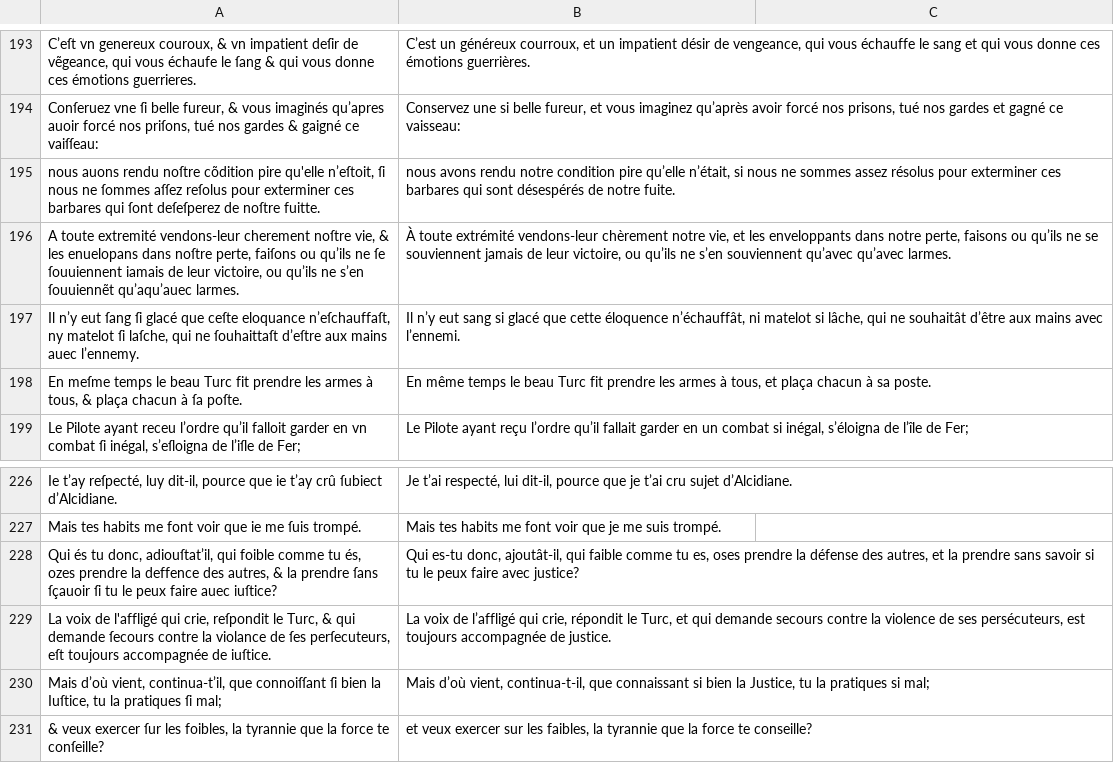
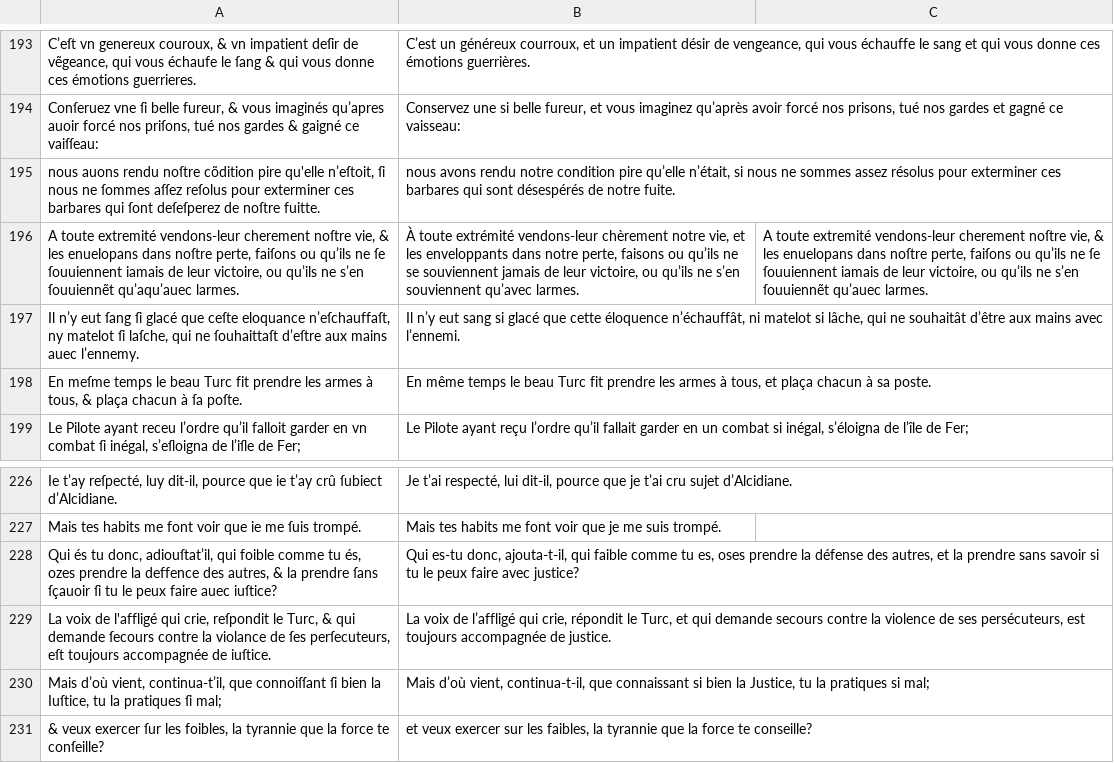
Before and after one commit to e-ditiones/PARALLEL17, a TSV file: corpus_tsv/Gomberville1637_polexandre_bpt6k8707847n_cropped_choice_numb_seg_replace.tsv, drawn as a sheet; only a part is shown, gaps mark what is left out.

```diff
--- a/corpus_tsv/Gomberville1637_polexandre_bpt6k8707847n_cropped_choice_numb_seg_replace.tsv
+++ b/corpus_tsv/Gomberville1637_polexandre_bpt6k8707847n_cropped_choice_numb_seg_replace.tsv
@@ -195,3 +195,3 @@ Conſeruez vne ſi belle fureur, & vous imaginés qu’apres auoir forcé nos pr
 nous auons rendu noſtre cõdition pire qu'elle n’eſtoit, ſi nous ne ſommes aſſez reſolus pour exterminer ces barbares qui ſont deſeſperez de noſtre fuitte.	nous avons rendu notre condition pire qu’elle n’était, si nous ne sommes assez résolus pour exterminer ces barbares qui sont désespérés de notre fuite.
-A toute extremité vendons-leur cherement noſtre vie, & les enuelopans dans noſtre perte, faiſons ou qu’ils ne ſe ſouuiennent iamais de leur victoire, ou qu’ils ne s’en ſouuiennẽt qu’aqu’auec larmes.	À toute extrémité vendons-leur chèrement notre vie, et les enveloppants dans notre perte, faisons ou qu’ils ne se souviennent jamais de leur victoire, ou qu’ils ne s’en souviennent qu’avec qu’avec larmes.
+A toute extremité vendons-leur cherement noſtre vie, & les enuelopans dans noſtre perte, faiſons ou qu’ils ne ſe ſouuiennent iamais de leur victoire, ou qu’ils ne s’en ſouuiennẽt qu’aqu’auec larmes.	À toute extrémité vendons-leur chèrement notre vie, et les enveloppants dans notre perte, faisons ou qu’ils ne se souviennent jamais de leur victoire, ou qu’ils ne s’en souviennent qu’avec larmes.	A toute extremité vendons-leur cherement noſtre vie, & les enuelopans dans noſtre perte, faiſons ou qu’ils ne ſe ſouuiennent iamais de leur victoire, ou qu’ils ne s’en ſouuiennẽt qu’auec larmes.
 Il n’y eut ſang ſi glacé que ceſte eloquance n’eſchauffaſt, ny matelot ſi laſche, qui ne ſouhaittaſt d’eſtre aux mains auec l’ennemy.	Il n’y eut sang si glacé que cette éloquence n’échauffât, ni matelot si lâche, qui ne souhaitât d’être aux mains avec l’ennemi.
@@ -227,3 +227,3 @@ Ie t’ay reſpecté, luy dit-il, pource que ie t’ay crû ſubiect d’Alcidia
 Mais tes habits me font voir que ie me ſuis trompé.	Mais tes habits me font voir que je me suis trompé.
-Qui és tu donc, adiouſtat’il, qui foible comme tu és, ozes prendre la deffence des autres, & la prendre ſans ſçauoir ſi tu le peux faire auec iuſtice?	Qui es-tu donc, ajoutât-il, qui faible comme tu es, oses prendre la défense des autres, et la prendre sans savoir si tu le peux faire avec justice?
+Qui és tu donc, adiouſtat’il, qui foible comme tu és, ozes prendre la deffence des autres, & la prendre ſans ſçauoir ſi tu le peux faire auec iuſtice?	Qui es-tu donc, ajouta-t-il, qui faible comme tu es, oses prendre la défense des autres, et la prendre sans savoir si tu le peux faire avec justice?
 La voix de l'affligé qui crie, reſpondit le Turc, & qui demande ſecours contre la violance de ſes perſecuteurs, eſt toujours accompagnée de iuſtice.	La voix de l’affligé qui crie, répondit le Turc, et qui demande secours contre la violence de ses persécuteurs, est toujours accompagnée de justice.
```
Also changed, not shown: corpus_tsv/Descartes1637_Discours_btv1b86069594_corrected_numb_seg_convert_replace.tsv, corpus_tsv/Moliere1669_GeorgeDandin_btv1b8610793w_cropped_numb_seg_replace.tsv, 4 other files.
